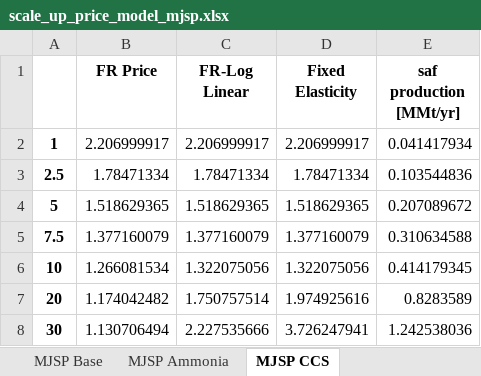
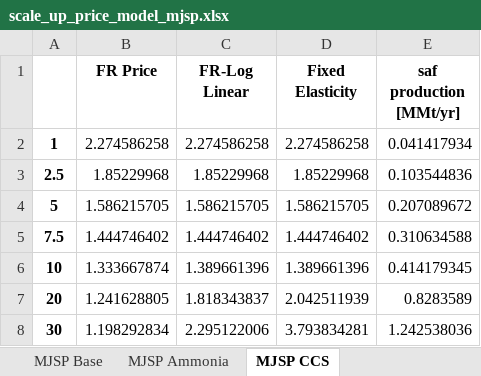
Before and after one commit to Hyein-coder/epel-biomass, an Excel workbook: Result/scale_up_price_model_mjsp.xlsx, sheet MJSP CCS, drawn as a sheet; values as stored, in another font and other column widths than the file's, no borders; the diff names each change by its address in the sheet, - before the commit and + after, or states it on an @@ line.

```diff
--- a/Result/scale_up_price_model_mjsp.xlsx (sheet MJSP CCS)
+++ b/Result/scale_up_price_model_mjsp.xlsx (sheet MJSP CCS)
-B2 (FR Price): 2.206999917
+B2 (FR Price): 2.274586258
-C2 (FR-Log Linear): 2.206999917
+C2 (FR-Log Linear): 2.274586258
-D2 (Fixed Elasticity): 2.206999917
+D2 (Fixed Elasticity): 2.274586258
-B3 (FR Price): 1.78471334
+B3 (FR Price): 1.85229968
-C3 (FR-Log Linear): 1.78471334
+C3 (FR-Log Linear): 1.85229968
-D3 (Fixed Elasticity): 1.78471334
+D3 (Fixed Elasticity): 1.85229968
-B4 (FR Price): 1.518629365
+B4 (FR Price): 1.586215705
-C4 (FR-Log Linear): 1.518629365
+C4 (FR-Log Linear): 1.586215705
-D4 (Fixed Elasticity): 1.518629365
+D4 (Fixed Elasticity): 1.586215705
-B5 (FR Price): 1.377160079
+B5 (FR Price): 1.444746402
-C5 (FR-Log Linear): 1.377160079
+C5 (FR-Log Linear): 1.444746402
-D5 (Fixed Elasticity): 1.377160079
+D5 (Fixed Elasticity): 1.444746402
-B6 (FR Price): 1.266081534
+B6 (FR Price): 1.333667874
-C6 (FR-Log Linear): 1.322075056
+C6 (FR-Log Linear): 1.389661396
-D6 (Fixed Elasticity): 1.322075056
+D6 (Fixed Elasticity): 1.389661396
-B7 (FR Price): 1.174042482
+B7 (FR Price): 1.241628805
-C7 (FR-Log Linear): 1.750757514
+C7 (FR-Log Linear): 1.818343837
-D7 (Fixed Elasticity): 1.974925616
+D7 (Fixed Elasticity): 2.042511939
-B8 (FR Price): 1.130706494
+B8 (FR Price): 1.198292834
-C8 (FR-Log Linear): 2.227535666
+C8 (FR-Log Linear): 2.295122006
-D8 (Fixed Elasticity): 3.726247941
+D8 (Fixed Elasticity): 3.793834281
```
Also changed, not shown: sheet MJSP Ammonia, sheet MJSP Base, Result/scale_up_base_summary.xlsx, 12 other files.
